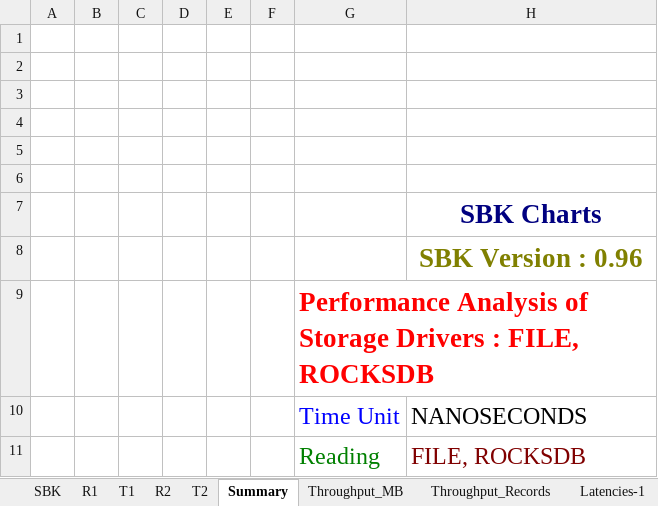
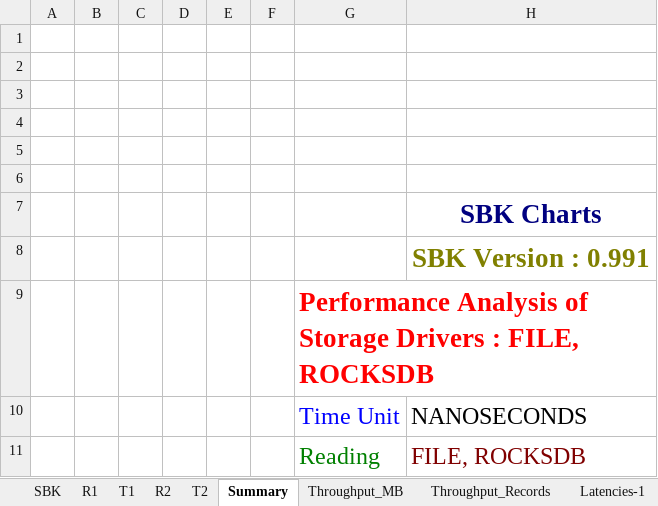
Before and after one commit to kmgowda/SBK, an Excel workbook: samples/charts/sbk-file-rocksdb-read.xlsx, sheet Summary, drawn as a sheet; values as stored, in another font and other column widths than the file's, no borders; the diff names each change by its address in the sheet, - before the commit and + after, or states it on an @@ line.

```diff
--- a/samples/charts/sbk-file-rocksdb-read.xlsx (sheet Summary)
+++ b/samples/charts/sbk-file-rocksdb-read.xlsx (sheet Summary)
-H8: SBK Version : 0.96
+H8: SBK Version : 0.991
```
Also changed, not shown: other sheet tabs, charts or pictures, samples/charts/sbk-file-read.xlsx.
